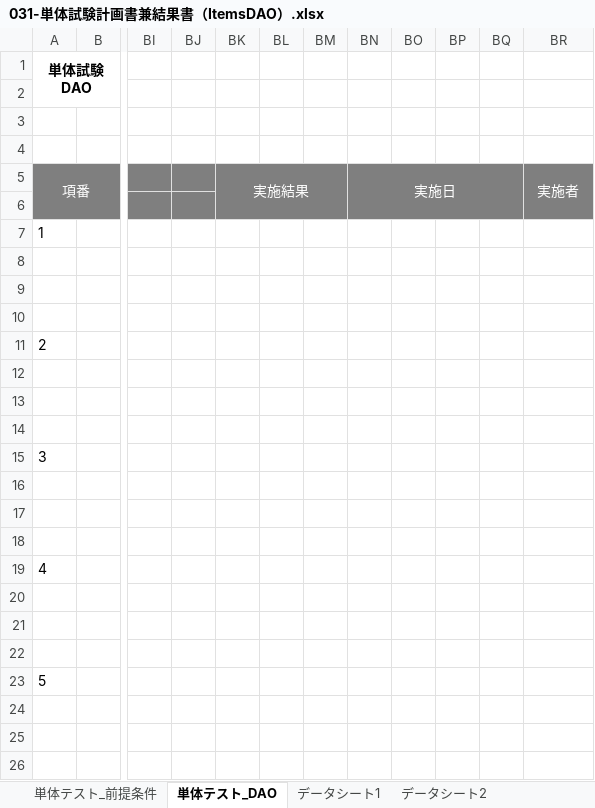
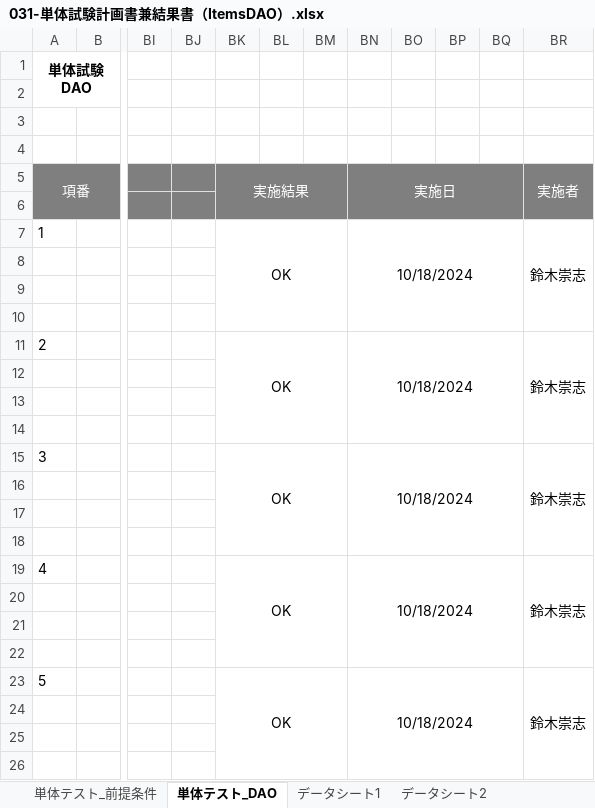
Before and after one commit to ta-suzuki007/develop, an Excel workbook: 030-試験/031-単体試験計画書兼結果書（ItemsDAO）.xlsx, sheet 単体テスト_DAO, drawn as a sheet; only a part is shown, gaps mark what is left out; values as stored, in another font and other column widths than the file's, no borders; the diff covers the shown part only; the diff names each change by its address in the sheet, - before the commit and + after, or states it on an @@ line.

```diff
--- a/030-試験/031-単体試験計画書兼結果書（ItemsDAO）.xlsx (sheet 単体テスト_DAO)
+++ b/030-試験/031-単体試験計画書兼結果書（ItemsDAO）.xlsx (sheet 単体テスト_DAO)
-BK7: (empty)
+BK7: OK
+BK7:BM10 merged
-BN7: (empty)
+BN7: 10/18/2024
+BN7:BQ10 merged
-BR7: (empty)
+BR7: 鈴木崇志
+BR7:BR10 merged
-BK11: (empty)
+BK11: OK
+BK11:BM14 merged
-BN11: (empty)
+BN11: 10/18/2024
+BN11:BQ14 merged
-BR11: (empty)
+BR11: 鈴木崇志
+BR11:BR14 merged
-BK15: (empty)
+BK15: OK
+BK15:BM18 merged
-BN15: (empty)
+BN15: 10/18/2024
+BN15:BQ18 merged
-BR15: (empty)
+BR15: 鈴木崇志
+BR15:BR18 merged
-BK19: (empty)
+BK19: OK
+BK19:BM22 merged
-BN19: (empty)
+BN19: 10/18/2024
+BN19:BQ22 merged
-BR19: (empty)
+BR19: 鈴木崇志
+BR19:BR22 merged
-BK23: (empty)
+BK23: OK
+BK23:BM26 merged
-BN23: (empty)
+BN23: 10/18/2024
+BN23:BQ26 merged
-BR23: (empty)
+BR23: 鈴木崇志
+BR23:BR26 merged
```
Also changed, not shown: 2 added rows, 3 removed rows, 45 edited cells and merged cells elsewhere in this sheet, 020-内部_プログラミング設計/022-クラス仕様書/テンプレート/DAO/DAOのクラス仕様書(ItemsDAO).xlsx, 020-内部_プログラミング設計/022-クラス仕様書/テンプレート/Servlet/Servletのクラス仕様書(MainServlet).xlsx, 15 other files.
